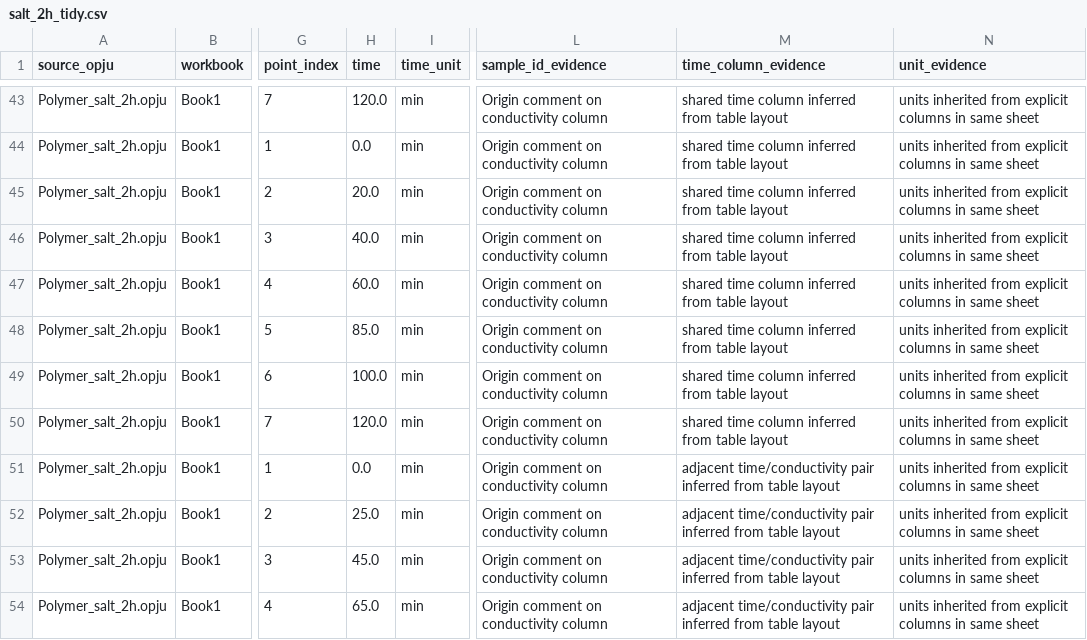
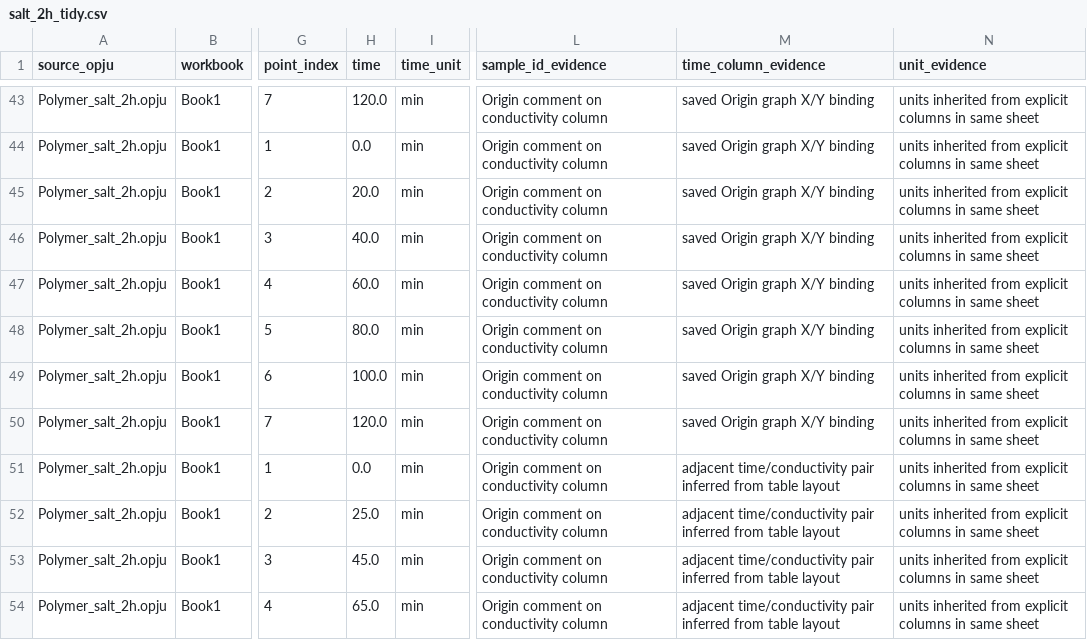
Before and after one commit to suzyzhao27-bot/PE, a CSV file: data/processed/salt_transport/salt_2h_tidy.csv, drawn as a sheet; only a part is shown, gaps mark what is left out; the diff covers the shown part only; the diff names each change by its address in the sheet, - before the commit and + after, or states it on an @@ line.

Commit message:
fix(research): follow saved Origin time bindings

```diff
--- a/data/processed/salt_transport/salt_2h_tidy.csv
+++ b/data/processed/salt_transport/salt_2h_tidy.csv
-M43:M50 (time_column_evidence): shared time column inferred from table layout
+M43:M50 (time_column_evidence): saved Origin graph X/Y binding
-H48 (time): 85.0
+H48 (time): 80.0
```
Also changed, not shown: 31 edited cells elsewhere in this file, data/processed/salt_transport/exact_duplicate_curves.csv, data/processed/salt_transport/salt_transport_curve_summary.csv, 14 other files.
